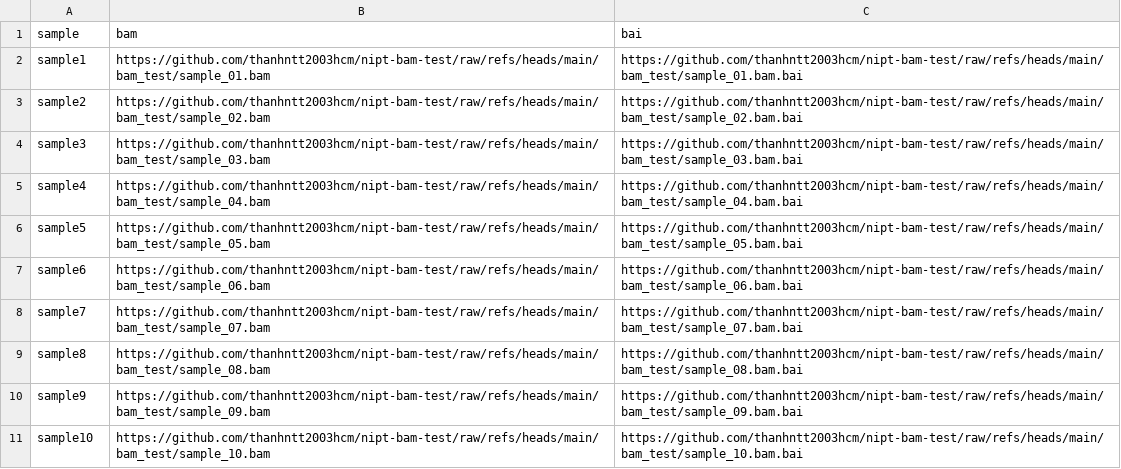
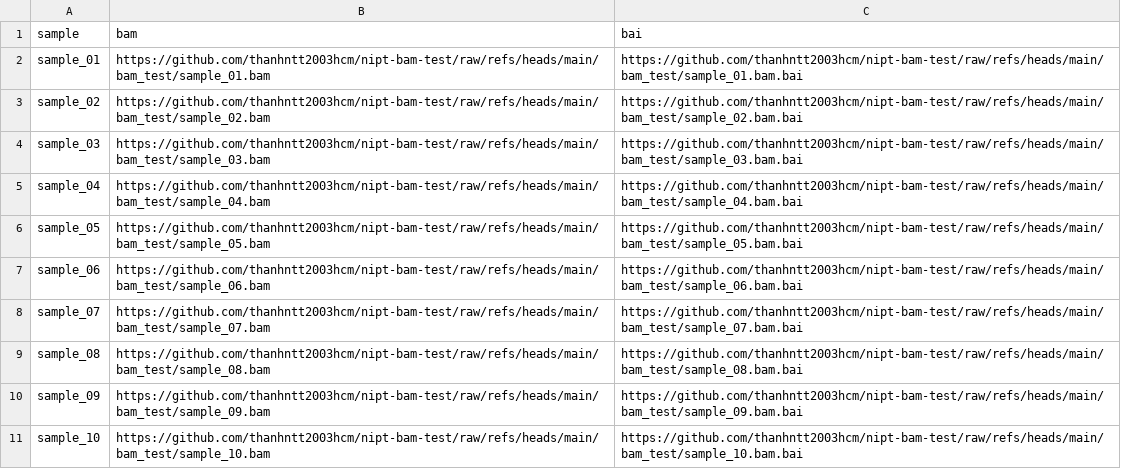
Before and after one commit to thanhntt2003hcm/nipt-bam-test, a CSV file: test_bam.csv, drawn as a sheet.

Commit message:
Update test_bam.csv

```diff
--- a/test_bam.csv
+++ b/test_bam.csv
@@ -1,11 +1,11 @@
 sample,bam,bai
-sample1,https://github.com/thanhntt2003hcm/nipt-bam-test/raw/refs/heads/main/bam_test/sample_01.bam,https://github.com/thanhntt2003hcm/nipt-bam-test/raw/refs/heads/main/bam_test/sample_01.bam.bai
-sample2,https://github.com/thanhntt2003hcm/nipt-bam-test/raw/refs/heads/main/bam_test/sample_02.bam,https://github.com/thanhntt2003hcm/nipt-bam-test/raw/refs/heads/main/bam_test/sample_02.bam.bai
-sample3,https://github.com/thanhntt2003hcm/nipt-bam-test/raw/refs/heads/main/bam_test/sample_03.bam,https://github.com/thanhntt2003hcm/nipt-bam-test/raw/refs/heads/main/bam_test/sample_03.bam.bai
-sample4,https://github.com/thanhntt2003hcm/nipt-bam-test/raw/refs/heads/main/bam_test/sample_04.bam,https://github.com/thanhntt2003hcm/nipt-bam-test/raw/refs/heads/main/bam_test/sample_04.bam.bai
-sample5,https://github.com/thanhntt2003hcm/nipt-bam-test/raw/refs/heads/main/bam_test/sample_05.bam,https://github.com/thanhntt2003hcm/nipt-bam-test/raw/refs/heads/main/bam_test/sample_05.bam.bai
-sample6,https://github.com/thanhntt2003hcm/nipt-bam-test/raw/refs/heads/main/bam_test/sample_06.bam,https://github.com/thanhntt2003hcm/nipt-bam-test/raw/refs/heads/main/bam_test/sample_06.bam.bai
-sample7,https://github.com/thanhntt2003hcm/nipt-bam-test/raw/refs/heads/main/bam_test/sample_07.bam,https://github.com/thanhntt2003hcm/nipt-bam-test/raw/refs/heads/main/bam_test/sample_07.bam.bai
-sample8,https://github.com/thanhntt2003hcm/nipt-bam-test/raw/refs/heads/main/bam_test/sample_08.bam,https://github.com/thanhntt2003hcm/nipt-bam-test/raw/refs/heads/main/bam_test/sample_08.bam.bai
-sample9,https://github.com/thanhntt2003hcm/nipt-bam-test/raw/refs/heads/main/bam_test/sample_09.bam,https://github.com/thanhntt2003hcm/nipt-bam-test/raw/refs/heads/main/bam_test/sample_09.bam.bai
-sample10,https://github.com/thanhntt2003hcm/nipt-bam-test/raw/refs/heads/main/bam_test/sample_10.bam,https://github.com/thanhntt2003hcm/nipt-bam-test/raw/refs/heads/main/bam_test/sample_10.bam.bai
+sample_01,https://github.com/thanhntt2003hcm/nipt-bam-test/raw/refs/heads/main/bam_test/sample_01.bam,https://github.com/thanhntt2003hcm/nipt-bam-test/raw/refs/heads/main/bam_test/sample_01.bam.bai
+sample_02,https://github.com/thanhntt2003hcm/nipt-bam-test/raw/refs/heads/main/bam_test/sample_02.bam,https://github.com/thanhntt2003hcm/nipt-bam-test/raw/refs/heads/main/bam_test/sample_02.bam.bai
+sample_03,https://github.com/thanhntt2003hcm/nipt-bam-test/raw/refs/heads/main/bam_test/sample_03.bam,https://github.com/thanhntt2003hcm/nipt-bam-test/raw/refs/heads/main/bam_test/sample_03.bam.bai
+sample_04,https://github.com/thanhntt2003hcm/nipt-bam-test/raw/refs/heads/main/bam_test/sample_04.bam,https://github.com/thanhntt2003hcm/nipt-bam-test/raw/refs/heads/main/bam_test/sample_04.bam.bai
+sample_05,https://github.com/thanhntt2003hcm/nipt-bam-test/raw/refs/heads/main/bam_test/sample_05.bam,https://github.com/thanhntt2003hcm/nipt-bam-test/raw/refs/heads/main/bam_test/sample_05.bam.bai
+sample_06,https://github.com/thanhntt2003hcm/nipt-bam-test/raw/refs/heads/main/bam_test/sample_06.bam,https://github.com/thanhntt2003hcm/nipt-bam-test/raw/refs/heads/main/bam_test/sample_06.bam.bai
+sample_07,https://github.com/thanhntt2003hcm/nipt-bam-test/raw/refs/heads/main/bam_test/sample_07.bam,https://github.com/thanhntt2003hcm/nipt-bam-test/raw/refs/heads/main/bam_test/sample_07.bam.bai
+sample_08,https://github.com/thanhntt2003hcm/nipt-bam-test/raw/refs/heads/main/bam_test/sample_08.bam,https://github.com/thanhntt2003hcm/nipt-bam-test/raw/refs/heads/main/bam_test/sample_08.bam.bai
+sample_09,https://github.com/thanhntt2003hcm/nipt-bam-test/raw/refs/heads/main/bam_test/sample_09.bam,https://github.com/thanhntt2003hcm/nipt-bam-test/raw/refs/heads/main/bam_test/sample_09.bam.bai
+sample_10,https://github.com/thanhntt2003hcm/nipt-bam-test/raw/refs/heads/main/bam_test/sample_10.bam,https://github.com/thanhntt2003hcm/nipt-bam-test/raw/refs/heads/main/bam_test/sample_10.bam.bai
```
